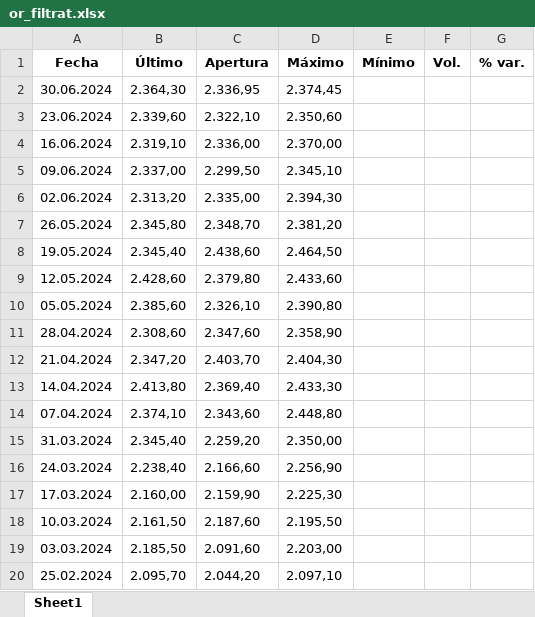
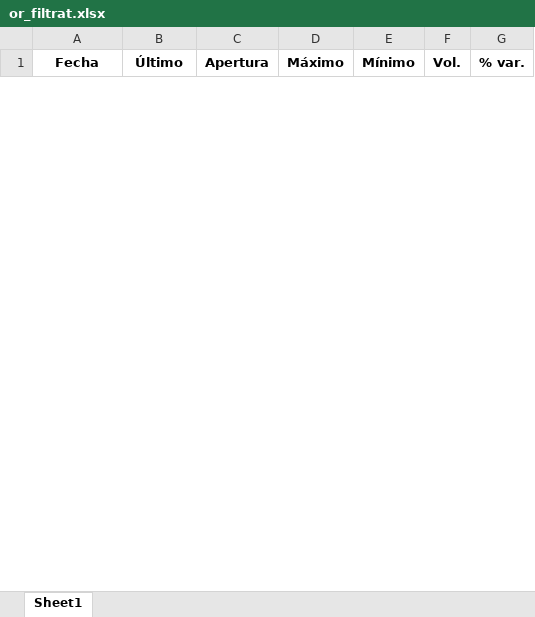
Before and after one commit to u1973238/Practiques_UDG, an Excel workbook: VARIABLES/or_filtrat.xlsx, sheet Sheet1, drawn as a sheet; only a part is shown; values as stored, in another font and other column widths than the file's, no borders; removed rows and columns are numbered as before the commit, all else as after; the diff covers the shown part only; the diff names each change by its address in the sheet, - before the commit and + after, or states it on an @@ line.

```diff
--- a/VARIABLES/or_filtrat.xlsx (sheet Sheet1)
+++ b/VARIABLES/or_filtrat.xlsx (sheet Sheet1)
-row 2: 30.06.2024 | 2.364,30 | 2.336,95 | 2.374,45
-row 3: 23.06.2024 | 2.339,60 | 2.322,10 | 2.350,60
-row 4: 16.06.2024 | 2.319,10 | 2.336,00 | 2.370,00
-row 5: 09.06.2024 | 2.337,00 | 2.299,50 | 2.345,10
-row 6: 02.06.2024 | 2.313,20 | 2.335,00 | 2.394,30
-row 7: 26.05.2024 | 2.345,80 | 2.348,70 | 2.381,20
-row 8: 19.05.2024 | 2.345,40 | 2.438,60 | 2.464,50
-row 9: 12.05.2024 | 2.428,60 | 2.379,80 | 2.433,60
-row 10: 05.05.2024 | 2.385,60 | 2.326,10 | 2.390,80
-row 11: 28.04.2024 | 2.308,60 | 2.347,60 | 2.358,90
-row 12: 21.04.2024 | 2.347,20 | 2.403,70 | 2.404,30
-row 13: 14.04.2024 | 2.413,80 | 2.369,40 | 2.433,30
-row 14: 07.04.2024 | 2.374,10 | 2.343,60 | 2.448,80
-row 15: 31.03.2024 | 2.345,40 | 2.259,20 | 2.350,00
-row 16: 24.03.2024 | 2.238,40 | 2.166,60 | 2.256,90
-row 17: 17.03.2024 | 2.160,00 | 2.159,90 | 2.225,30
-row 18: 10.03.2024 | 2.161,50 | 2.187,60 | 2.195,50
-row 19: 03.03.2024 | 2.185,50 | 2.091,60 | 2.203,00
-row 20: 25.02.2024 | 2.095,70 | 2.044,20 | 2.097,10
```
Also changed, not shown: 87 added rows and 33 removed rows elsewhere in this sheet, 15 other files.
